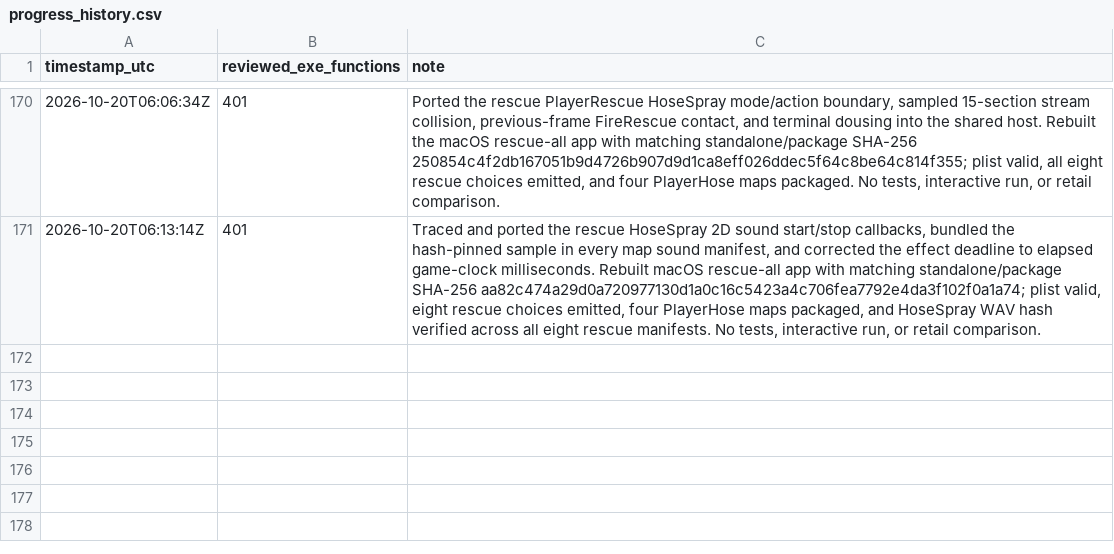
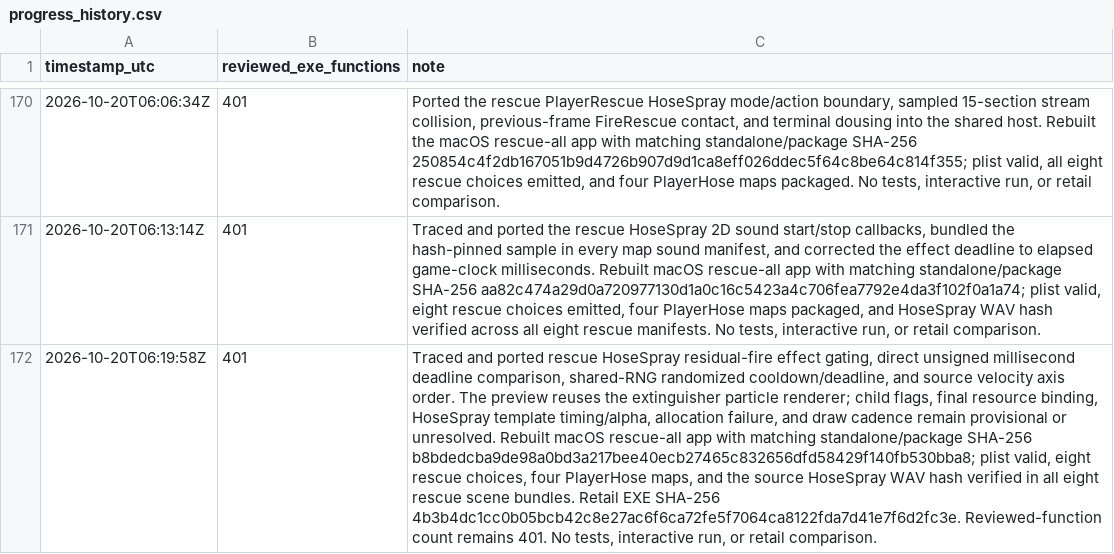
Before and after one commit to JacobPilawa/fdny-maps, a CSV file: decomp_revised/tracker/progress_history.csv, drawn as a sheet; only a part is shown, gaps mark what is left out; the diff names each change by its address in the sheet, - before the commit and + after, or states it on an @@ line.

Commit message:
Port rescue HoseSpray contact effects

```diff
--- a/decomp_revised/tracker/progress_history.csv
+++ b/decomp_revised/tracker/progress_history.csv
+row 172: 2026-10-20T06:19:58Z | 401 | Traced and ported rescue HoseSpray residual-fire effect gating, direct unsigned millisecond deadline comparison, shared-RNG randomized cooldown/deadline, and source velocity axis order. The preview reuses the extinguisher particle renderer; child flags, final resource binding, HoseSpray template timing/alpha, allocation failure, and draw cadence remain provisional or unresolved. Rebuilt macOS rescue-all app with matching standalone/package SHA-256 b8bdedcba9de98a0bd3a217bee40ecb27465c832656dfd58429f140fb530bba8; plist valid, eight rescue choices, four PlayerHose maps, and the source HoseSpray WAV hash verified in all eight rescue scene bundles. Retail EXE SHA-256 4b3b4dc1cc0b05bcb42c8e27ac6f6ca72fe5f7064ca8122fda7d41e7f6d2fc3e. Reviewed-function count remains 401. No tests, interactive run, or retail comparison.
```
Also changed, not shown: 6 other files.
